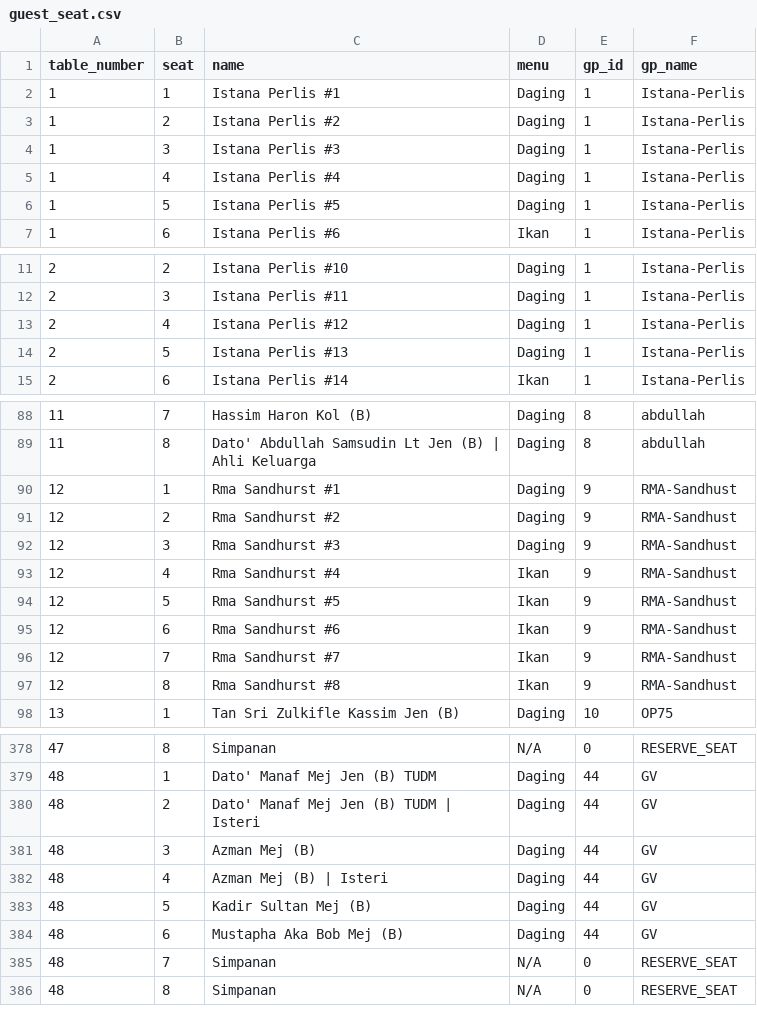
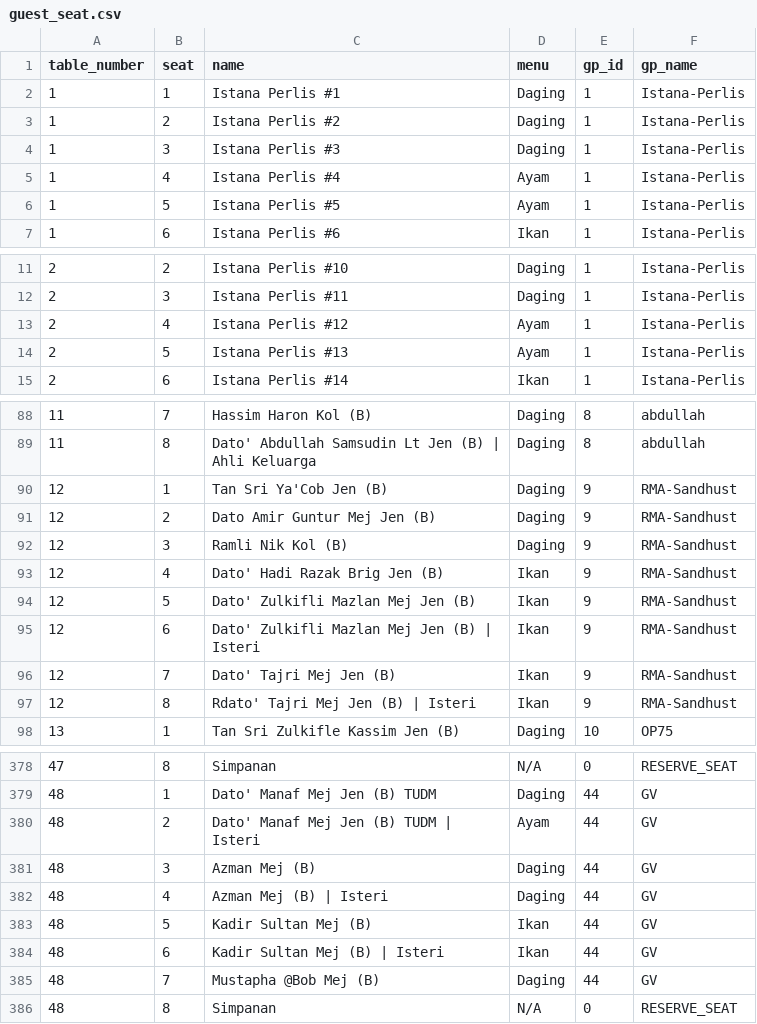
Before and after one commit to hamdanyc/mmmr, a CSV file: guest_seat.csv, drawn as a sheet; only a part is shown, gaps mark what is left out; the diff covers the shown part only.

Commit message:
Re-run

```diff
--- a/guest_seat.csv
+++ b/guest_seat.csv
@@ -4,4 +4,4 @@ table_number,seat,name,menu,gp_id,gp_name
 1,3,Istana Perlis #3,Daging,1,Istana-Perlis
-1,4,Istana Perlis #4,Daging,1,Istana-Perlis
-1,5,Istana Perlis #5,Daging,1,Istana-Perlis
+1,4,Istana Perlis #4,Ayam,1,Istana-Perlis
+1,5,Istana Perlis #5,Ayam,1,Istana-Perlis
 1,6,Istana Perlis #6,Ikan,1,Istana-Perlis
@@ -12,4 +12,4 @@ table_number,seat,name,menu,gp_id,gp_name
 2,3,Istana Perlis #11,Daging,1,Istana-Perlis
-2,4,Istana Perlis #12,Daging,1,Istana-Perlis
-2,5,Istana Perlis #13,Daging,1,Istana-Perlis
+2,4,Istana Perlis #12,Ayam,1,Istana-Perlis
+2,5,Istana Perlis #13,Ayam,1,Istana-Perlis
 2,6,Istana Perlis #14,Ikan,1,Istana-Perlis
@@ -89,10 +89,10 @@ table_number,seat,name,menu,gp_id,gp_name
 11,8,Dato' Abdullah Samsudin Lt Jen (B) | Ahli Keluarga,Daging,8,abdullah
-12,1,Rma Sandhurst #1,Daging,9,RMA-Sandhust
-12,2,Rma Sandhurst #2,Daging,9,RMA-Sandhust
-12,3,Rma Sandhurst #3,Daging,9,RMA-Sandhust
-12,4,Rma Sandhurst #4,Ikan,9,RMA-Sandhust
-12,5,Rma Sandhurst #5,Ikan,9,RMA-Sandhust
-12,6,Rma Sandhurst #6,Ikan,9,RMA-Sandhust
-12,7,Rma Sandhurst #7,Ikan,9,RMA-Sandhust
-12,8,Rma Sandhurst #8,Ikan,9,RMA-Sandhust
+12,1,Tan Sri Ya'Cob Jen (B),Daging,9,RMA-Sandhust
+12,2,Dato Amir Guntur Mej Jen (B),Daging,9,RMA-Sandhust
+12,3,Ramli Nik Kol (B),Daging,9,RMA-Sandhust
+12,4,Dato' Hadi Razak Brig Jen (B),Ikan,9,RMA-Sandhust
+12,5,Dato' Zulkifli Mazlan Mej Jen (B),Ikan,9,RMA-Sandhust
+12,6,Dato' Zulkifli Mazlan Mej Jen (B) | Isteri,Ikan,9,RMA-Sandhust
+12,7,Dato' Tajri Mej Jen (B),Ikan,9,RMA-Sandhust
+12,8,Rdato' Tajri Mej Jen (B) | Isteri,Ikan,9,RMA-Sandhust
 13,1,Tan Sri Zulkifle Kassim Jen (B),Daging,10,OP75
@@ -379,8 +379,8 @@ table_number,seat,name,menu,gp_id,gp_name
 48,1,Dato' Manaf Mej Jen (B) TUDM,Daging,44,GV
-48,2,Dato' Manaf Mej Jen (B) TUDM | Isteri,Daging,44,GV
+48,2,Dato' Manaf Mej Jen (B) TUDM | Isteri,Ayam,44,GV
 48,3,Azman Mej (B),Daging,44,GV
 48,4,Azman Mej (B) | Isteri,Daging,44,GV
-48,5,Kadir Sultan Mej (B),Daging,44,GV
-48,6,Mustapha Aka Bob Mej (B),Daging,44,GV
-48,7,Simpanan,N/A,0,RESERVE_SEAT
+48,5,Kadir Sultan Mej (B),Ikan,44,GV
+48,6,Kadir Sultan Mej (B) | Isteri,Ikan,44,GV
+48,7,Mustapha @Bob Mej (B),Daging,44,GV
 48,8,Simpanan,N/A,0,RESERVE_SEAT
```
Also changed, not shown: 7 edited cells elsewhere in this file.
